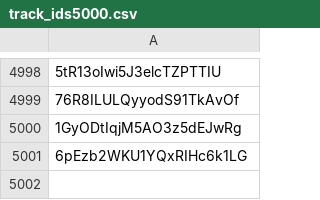
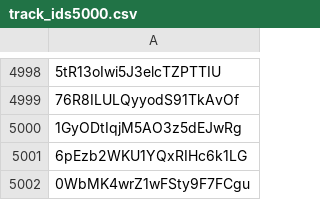
Before and after one commit to vinaqn/spotify_project_one, a CSV file: data/track_ids5000.csv, drawn as a sheet; only a part is shown, gaps mark what is left out; the diff names each change by its address in the sheet, - before the commit and + after, or states it on an @@ line.

Commit message:
created load function for album table

```diff
--- a/data/track_ids5000.csv
+++ b/data/track_ids5000.csv
+row 5002: 0WbMK4wrZ1wFSty9F7FCgu
```
Also changed, not shown: 5 other files.
